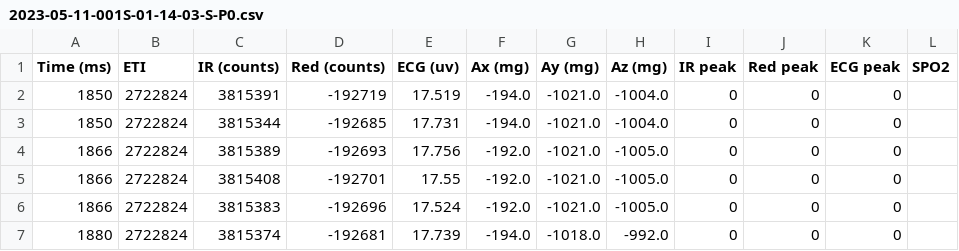
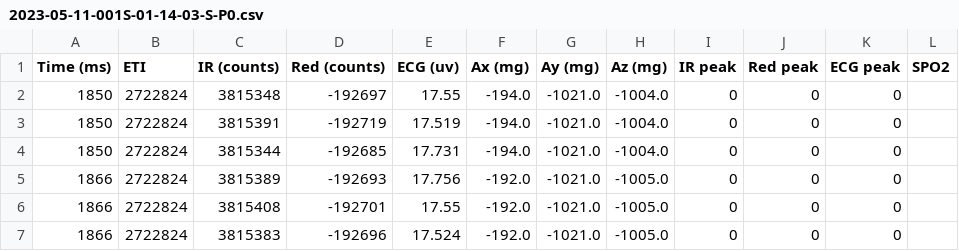
Before and after one commit to vyasdeep668/VitalTracer, a CSV file: 3_HR_Detection_Algorithm/VTDataAnalysis(new signals)/2023-05-11-001S-01-14-03-S/ValidCSVFiles/2023-05-11-001S-01-14-03-S-P0.csv, drawn as a sheet; only a part is shown; the shorter side is filled out with more unchanged rows.

```diff
--- a/3_HR_Detection_Algorithm/VTDataAnalysis(new signals)/2023-05-11-001S-01-14-03-S/ValidCSVFiles/2023-05-11-001S-01-14-03-S-P0.csv
+++ b/3_HR_Detection_Algorithm/VTDataAnalysis(new signals)/2023-05-11-001S-01-14-03-S/ValidCSVFiles/2023-05-11-001S-01-14-03-S-P0.csv
@@ -1,2 +1,3 @@
 Time (ms),ETI,IR (counts),Red (counts),ECG (uv),Ax (mg),Ay (mg),Az (mg),IR peak,Red peak,ECG peak,SPO2
+1850,2722824,3815348,-192697,17.55,-194.0,-1021.0,-1004.0,0,0,0,
 1850,2722824,3815391,-192719,17.519,-194.0,-1021.0,-1004.0,0,0,0,
```
Also changed, not shown: 3_HR_Detection_Algorithm/VTDataAnalysis(new signals)/2023-05-01-001S-16-32-10-S/ValidCSVFiles/2023-05-01-001S-16-32-10-S-P0.csv, 3_HR_Detection_Algorithm/VTDataAnalysis(new signals)/2023-05-01-001S-16-32-10-S/ValidCSVFiles/2023-05-01-001S-16-32-10-S-P1.csv, 35 other files.
